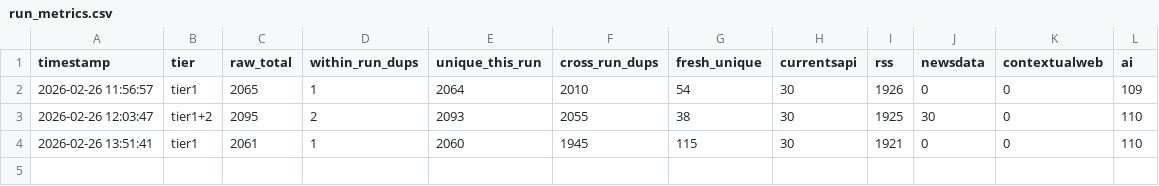
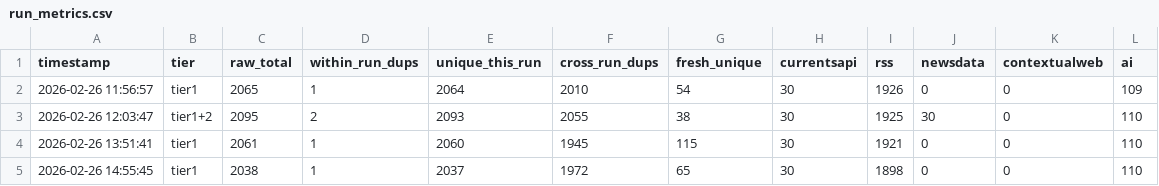
Before and after one commit to AnnanthAvinash/Headlinr, a CSV file: logs/run_metrics.csv, drawn as a sheet; the diff names each change by its address in the sheet, - before the commit and + after, or states it on an @@ line.

```diff
--- a/logs/run_metrics.csv
+++ b/logs/run_metrics.csv
+row 5: 2026-02-26 14:55:45 | tier1 | 2038 | 1 | 2037 | 1972 | 65 | 30 | 1898 | 0 | 0 | 110
```
